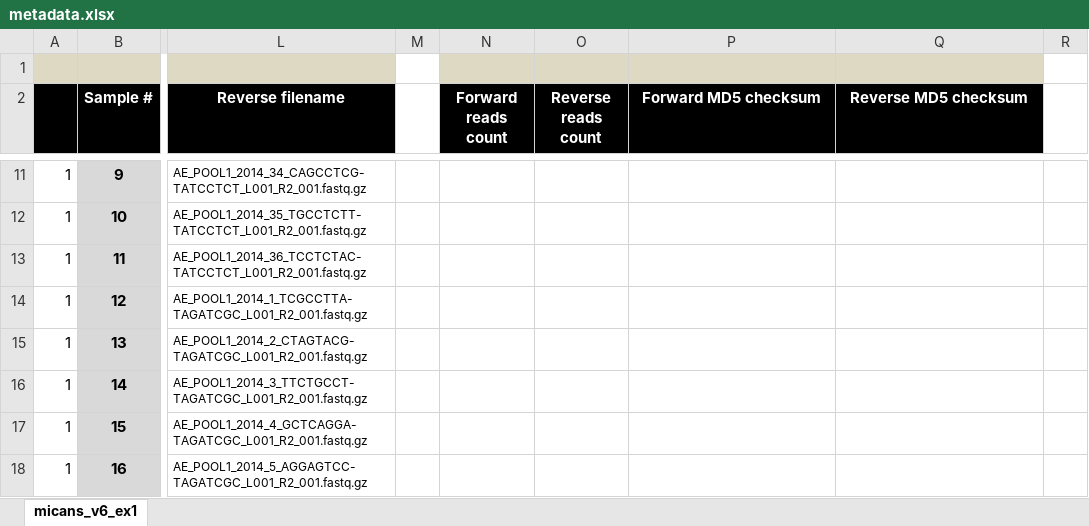
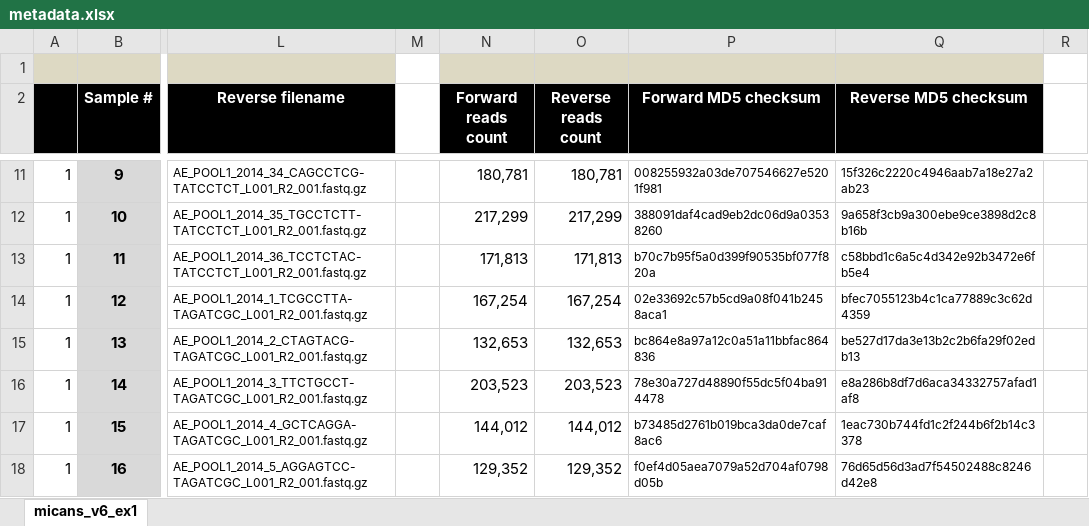
Before and after one commit to xapple/sifes, an Excel workbook: metadata/excel/projects/envonautics/under_ice/metadata.xlsx, sheet micans_v6_ex1, drawn as a sheet; only a part is shown, gaps mark what is left out; values as stored, in another font and other column widths than the file's, no borders; conditional formats not drawn; the diff covers the shown part only; the diff names each change by its address in the sheet, - before the commit and + after, or states it on an @@ line.

```diff
--- a/metadata/excel/projects/envonautics/under_ice/metadata.xlsx (sheet micans_v6_ex1)
+++ b/metadata/excel/projects/envonautics/under_ice/metadata.xlsx (sheet micans_v6_ex1)
-N11 (Forward reads count): (empty)
+N11 (Forward reads count): 180,781
-O11 (Reverse reads count): (empty)
+O11 (Reverse reads count): 180,781
-P11 (Forward MD5 checksum): (empty)
+P11 (Forward MD5 checksum): 008255932a03de707546627e5201f981
-Q11 (Reverse MD5 checksum): (empty)
+Q11 (Reverse MD5 checksum): 15f326c2220c4946aab7a18e27a2ab23
-N12 (Forward reads count): (empty)
+N12 (Forward reads count): 217,299
-O12 (Reverse reads count): (empty)
+O12 (Reverse reads count): 217,299
-P12 (Forward MD5 checksum): (empty)
+P12 (Forward MD5 checksum): 388091daf4cad9eb2dc06d9a03538260
-Q12 (Reverse MD5 checksum): (empty)
+Q12 (Reverse MD5 checksum): 9a658f3cb9a300ebe9ce3898d2c8b16b
-N13 (Forward reads count): (empty)
+N13 (Forward reads count): 171,813
-O13 (Reverse reads count): (empty)
+O13 (Reverse reads count): 171,813
-P13 (Forward MD5 checksum): (empty)
+P13 (Forward MD5 checksum): b70c7b95f5a0d399f90535bf077f820a
-Q13 (Reverse MD5 checksum): (empty)
+Q13 (Reverse MD5 checksum): c58bbd1c6a5c4d342e92b3472e6fb5e4
-N14 (Forward reads count): (empty)
+N14 (Forward reads count): 167,254
-O14 (Reverse reads count): (empty)
+O14 (Reverse reads count): 167,254
-P14 (Forward MD5 checksum): (empty)
+P14 (Forward MD5 checksum): 02e33692c57b5cd9a08f041b2458aca1
-Q14 (Reverse MD5 checksum): (empty)
+Q14 (Reverse MD5 checksum): bfec7055123b4c1ca77889c3c62d4359
-N15 (Forward reads count): (empty)
+N15 (Forward reads count): 132,653
-O15 (Reverse reads count): (empty)
+O15 (Reverse reads count): 132,653
-P15 (Forward MD5 checksum): (empty)
+P15 (Forward MD5 checksum): bc864e8a97a12c0a51a11bbfac864836
-Q15 (Reverse MD5 checksum): (empty)
+Q15 (Reverse MD5 checksum): be527d17da3e13b2c2b6fa29f02edb13
-N16 (Forward reads count): (empty)
+N16 (Forward reads count): 203,523
-O16 (Reverse reads count): (empty)
+O16 (Reverse reads count): 203,523
-P16 (Forward MD5 checksum): (empty)
+P16 (Forward MD5 checksum): 78e30a727d48890f55dc5f04ba914478
-Q16 (Reverse MD5 checksum): (empty)
+Q16 (Reverse MD5 checksum): e8a286b8df7d6aca34332757afad1af8
-N17 (Forward reads count): (empty)
+N17 (Forward reads count): 144,012
-O17 (Reverse reads count): (empty)
+O17 (Reverse reads count): 144,012
-P17 (Forward MD5 checksum): (empty)
+P17 (Forward MD5 checksum): b73485d2761b019bca3da0de7caf8ac6
-Q17 (Reverse MD5 checksum): (empty)
+Q17 (Reverse MD5 checksum): 1eac730b744fd1c2f244b6f2b14c3378
-N18 (Forward reads count): (empty)
+N18 (Forward reads count): 129,352
-O18 (Reverse reads count): (empty)
+O18 (Reverse reads count): 129,352
-P18 (Forward MD5 checksum): (empty)
+P18 (Forward MD5 checksum): f0ef4d05aea7079a52d704af0798d05b
-Q18 (Reverse MD5 checksum): (empty)
+Q18 (Reverse MD5 checksum): 76d65d56d3ad7f54502488c8246d42e8
```
Also changed, not shown: 124 edited cells elsewhere in this sheet, 3 other files.
